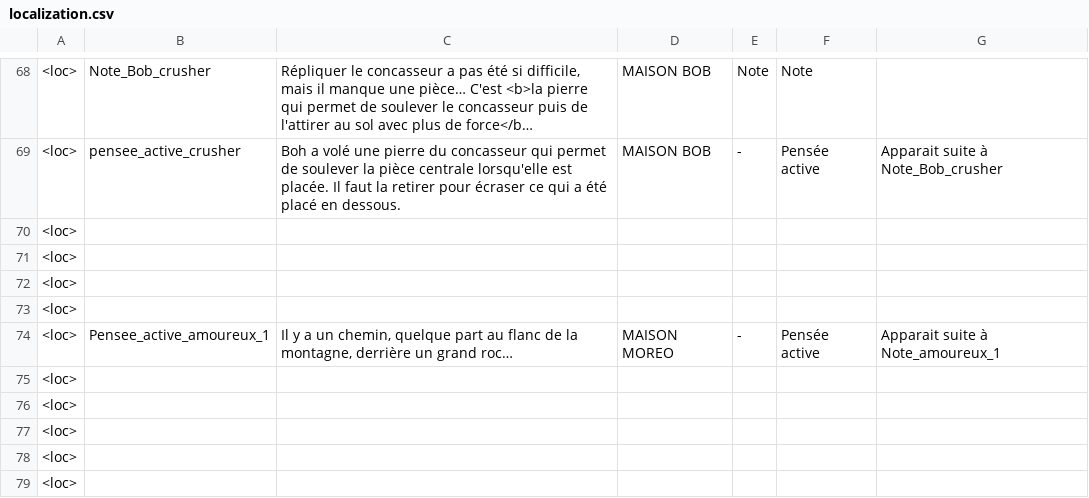
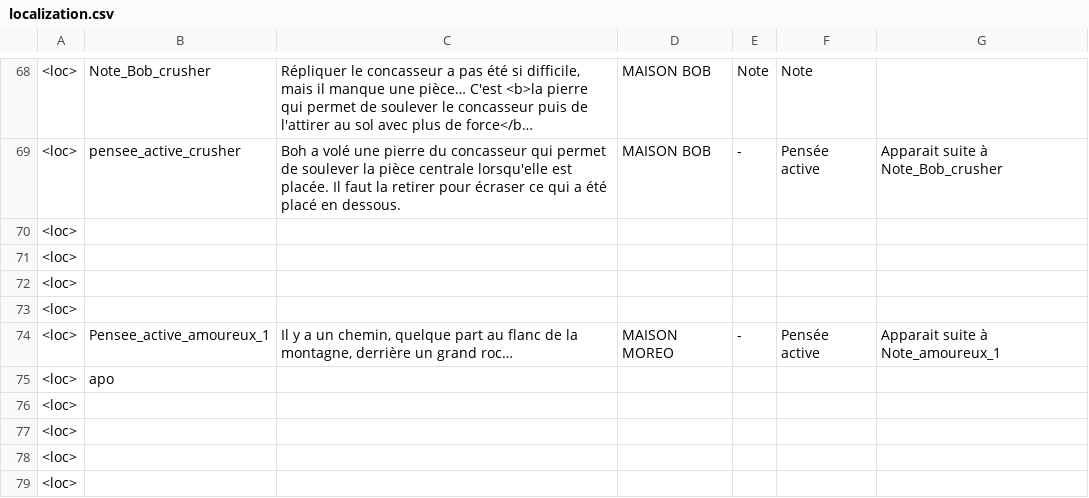
Before and after one commit to Theomn/Archipel, a CSV file: Assets/StreamingAssets/localization.csv, drawn as a sheet; only a part is shown, gaps mark what is left out; long unchanged cells end in …; the diff names each change by its address in the sheet, - before the commit and + after, or states it on an @@ line.

```diff
--- a/Assets/StreamingAssets/localization.csv
+++ b/Assets/StreamingAssets/localization.csv
-B75: (empty)
+B75: apo
```
